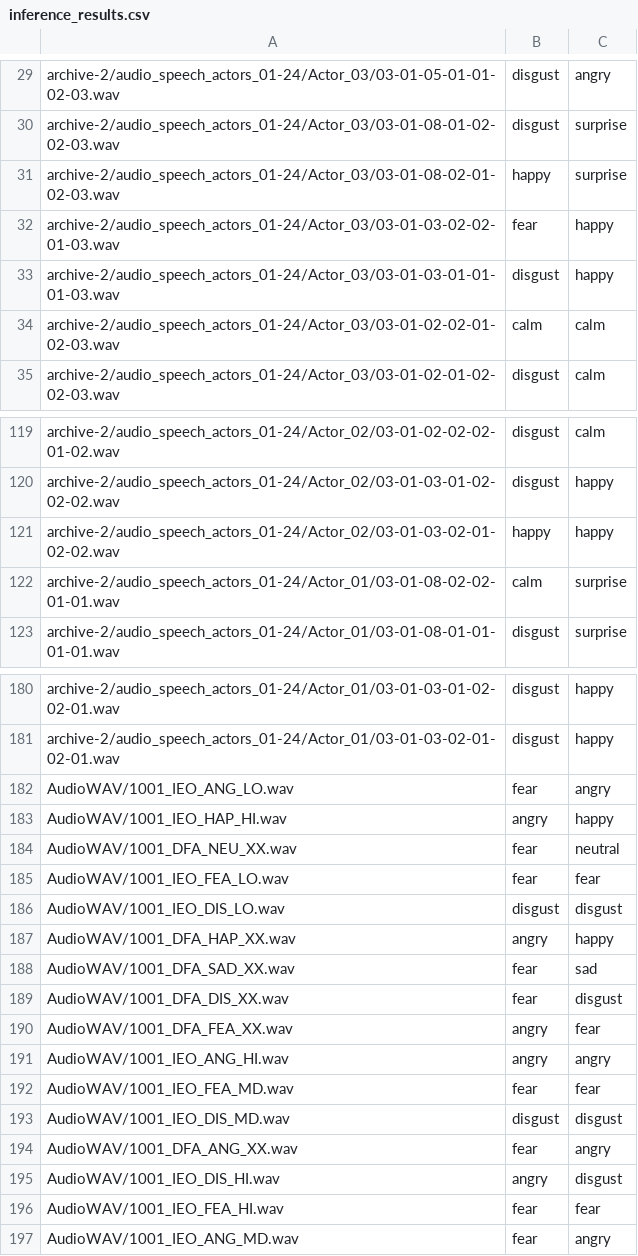
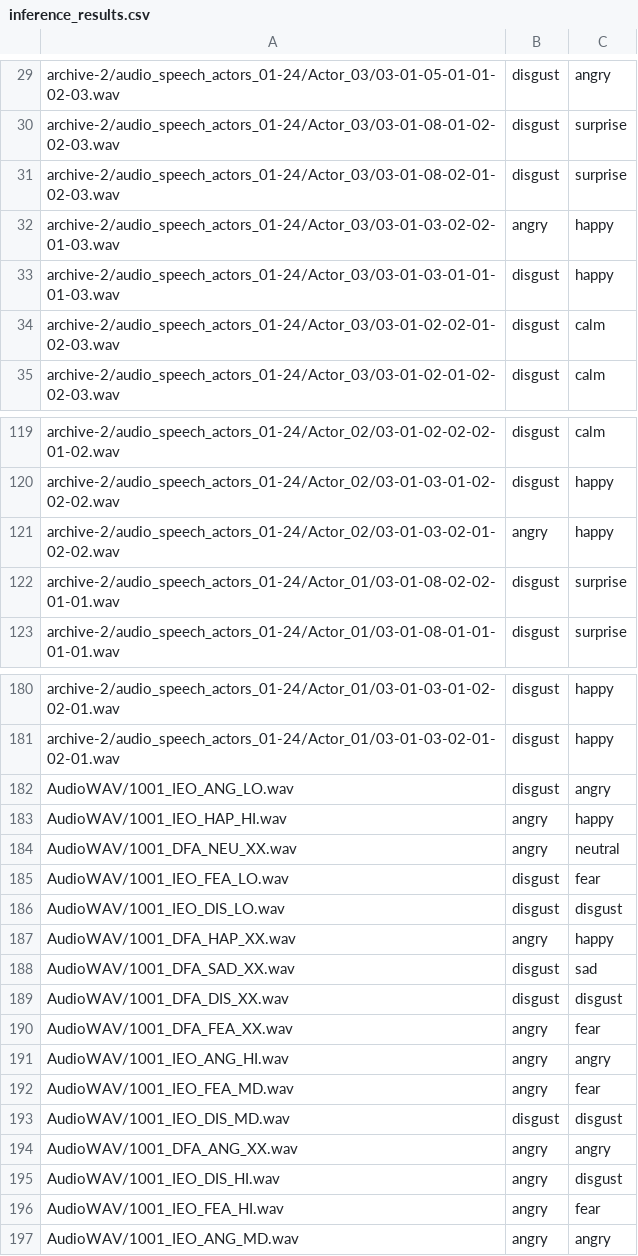
Before and after one commit to shyamgupta196/Audio-Sentiment-Classification, a CSV file: output/inference_results.csv, drawn as a sheet; only a part is shown, gaps mark what is left out; the diff covers the shown part only.

```diff
--- a/output/inference_results.csv
+++ b/output/inference_results.csv
@@ -30,6 +30,6 @@ archive-2/audio_speech_actors_01-24/Actor_03/03-01-05-01-01-02-03.wav,disgust,an
 archive-2/audio_speech_actors_01-24/Actor_03/03-01-08-01-02-02-03.wav,disgust,surprise
-archive-2/audio_speech_actors_01-24/Actor_03/03-01-08-02-01-02-03.wav,happy,surprise
-archive-2/audio_speech_actors_01-24/Actor_03/03-01-03-02-02-01-03.wav,fear,happy
+archive-2/audio_speech_actors_01-24/Actor_03/03-01-08-02-01-02-03.wav,disgust,surprise
+archive-2/audio_speech_actors_01-24/Actor_03/03-01-03-02-02-01-03.wav,angry,happy
 archive-2/audio_speech_actors_01-24/Actor_03/03-01-03-01-01-01-03.wav,disgust,happy
-archive-2/audio_speech_actors_01-24/Actor_03/03-01-02-02-01-02-03.wav,calm,calm
+archive-2/audio_speech_actors_01-24/Actor_03/03-01-02-02-01-02-03.wav,disgust,calm
 archive-2/audio_speech_actors_01-24/Actor_03/03-01-02-01-02-02-03.wav,disgust,calm
@@ -120,4 +120,4 @@ archive-2/audio_speech_actors_01-24/Actor_02/03-01-02-02-02-01-02.wav,disgust,ca
 archive-2/audio_speech_actors_01-24/Actor_02/03-01-03-01-02-02-02.wav,disgust,happy
-archive-2/audio_speech_actors_01-24/Actor_02/03-01-03-02-01-02-02.wav,happy,happy
-archive-2/audio_speech_actors_01-24/Actor_01/03-01-08-02-02-01-01.wav,calm,surprise
+archive-2/audio_speech_actors_01-24/Actor_02/03-01-03-02-01-02-02.wav,angry,happy
+archive-2/audio_speech_actors_01-24/Actor_01/03-01-08-02-02-01-01.wav,disgust,surprise
 archive-2/audio_speech_actors_01-24/Actor_01/03-01-08-01-01-01-01.wav,disgust,surprise
@@ -181,17 +181,17 @@ archive-2/audio_speech_actors_01-24/Actor_01/03-01-03-01-02-02-01.wav,disgust,ha
 archive-2/audio_speech_actors_01-24/Actor_01/03-01-03-02-01-02-01.wav,disgust,happy
-AudioWAV/1001_IEO_ANG_LO.wav,fear,angry
+AudioWAV/1001_IEO_ANG_LO.wav,disgust,angry
 AudioWAV/1001_IEO_HAP_HI.wav,angry,happy
-AudioWAV/1001_DFA_NEU_XX.wav,fear,neutral
-AudioWAV/1001_IEO_FEA_LO.wav,fear,fear
+AudioWAV/1001_DFA_NEU_XX.wav,angry,neutral
+AudioWAV/1001_IEO_FEA_LO.wav,disgust,fear
 AudioWAV/1001_IEO_DIS_LO.wav,disgust,disgust
 AudioWAV/1001_DFA_HAP_XX.wav,angry,happy
-AudioWAV/1001_DFA_SAD_XX.wav,fear,sad
-AudioWAV/1001_DFA_DIS_XX.wav,fear,disgust
+AudioWAV/1001_DFA_SAD_XX.wav,disgust,sad
+AudioWAV/1001_DFA_DIS_XX.wav,disgust,disgust
 AudioWAV/1001_DFA_FEA_XX.wav,angry,fear
 AudioWAV/1001_IEO_ANG_HI.wav,angry,angry
-AudioWAV/1001_IEO_FEA_MD.wav,fear,fear
+AudioWAV/1001_IEO_FEA_MD.wav,angry,fear
 AudioWAV/1001_IEO_DIS_MD.wav,disgust,disgust
-AudioWAV/1001_DFA_ANG_XX.wav,fear,angry
+AudioWAV/1001_DFA_ANG_XX.wav,angry,angry
 AudioWAV/1001_IEO_DIS_HI.wav,angry,disgust
-AudioWAV/1001_IEO_FEA_HI.wav,fear,fear
-AudioWAV/1001_IEO_ANG_MD.wav,fear,angry
+AudioWAV/1001_IEO_FEA_HI.wav,angry,fear
+AudioWAV/1001_IEO_ANG_MD.wav,angry,angry
```
Also changed, not shown: 25 edited cells elsewhere in this file, 6 other files.
